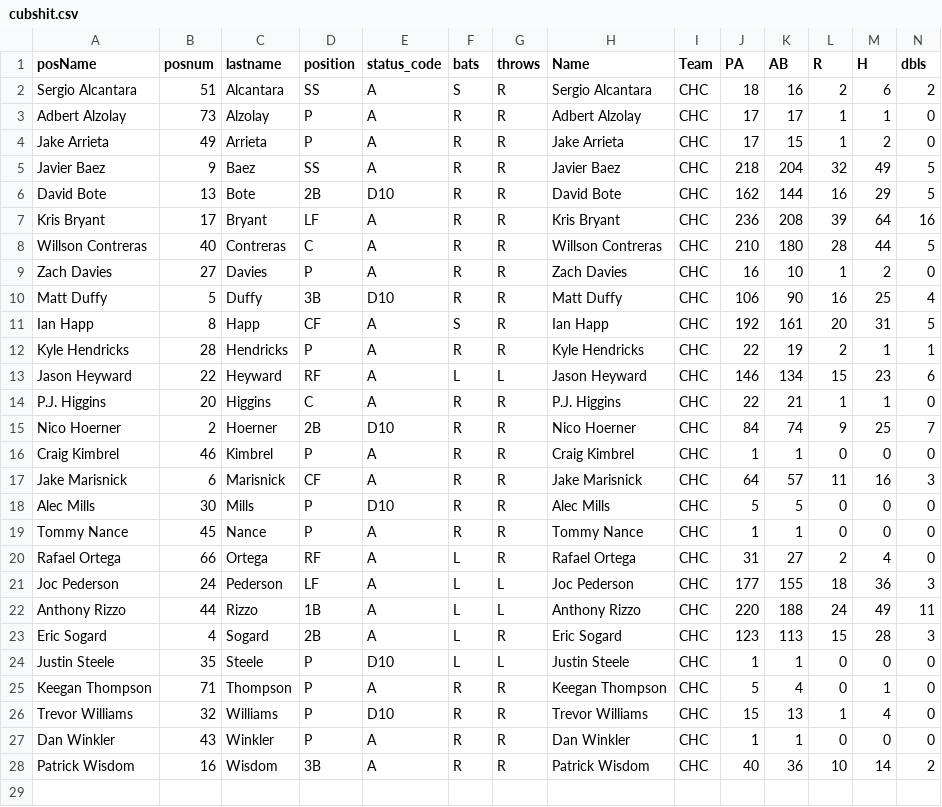
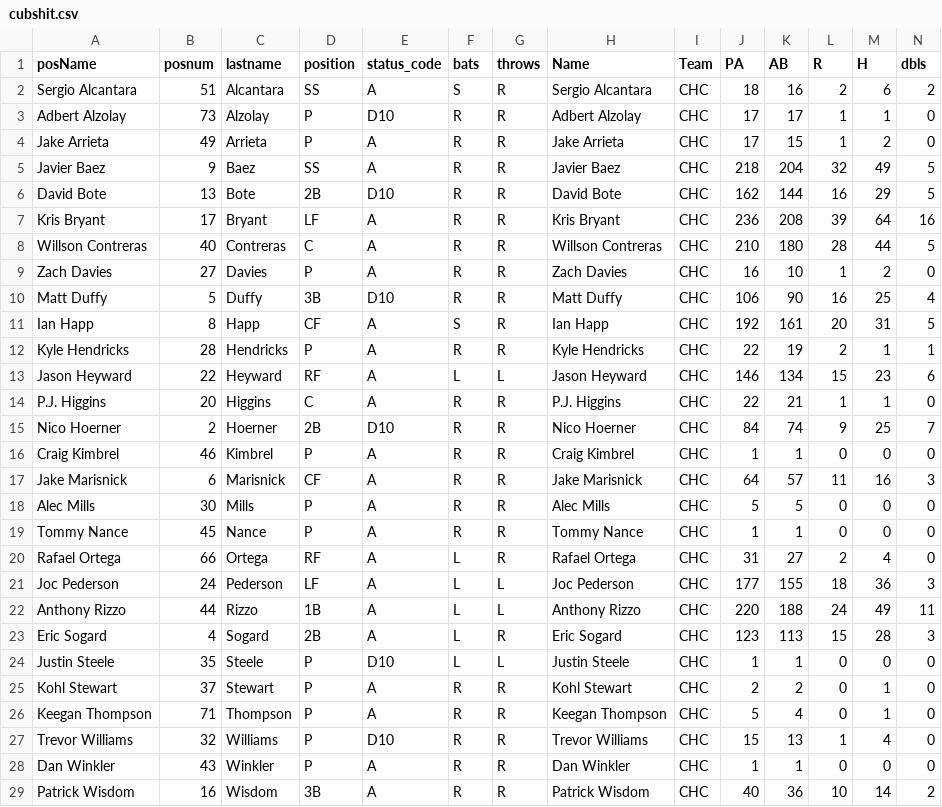
Before and after one commit to timbroderick/pybaseball, a CSV file: csv/cubshit.csv, drawn as a sheet; only a part is shown; rows hold the shown columns only; the diff names each change by its address in the sheet, - before the commit and + after, or states it on an @@ line.

```diff
--- a/csv/cubshit.csv
+++ b/csv/cubshit.csv
-E3 (status_code): A
+E3 (status_code): D10
-E18 (status_code): D10
+E18 (status_code): A
+row 25: Kohl Stewart | 37 | Stewart | P | A | R | R | Kohl Stewart | CHC | 2 | 2 | 0 | 1 | 0
```
Also changed, not shown: csv/CHCroster.csv, csv/cubspitch.csv, 26 other files.
